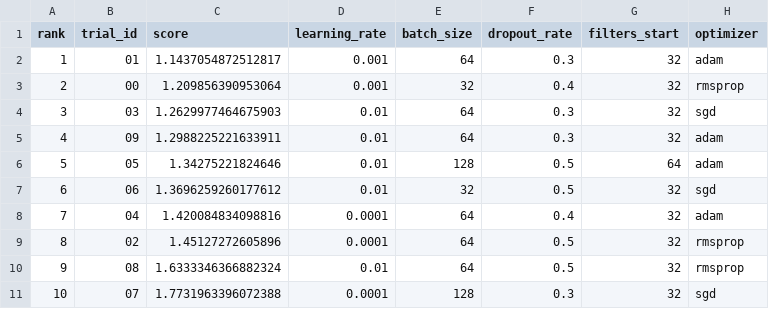
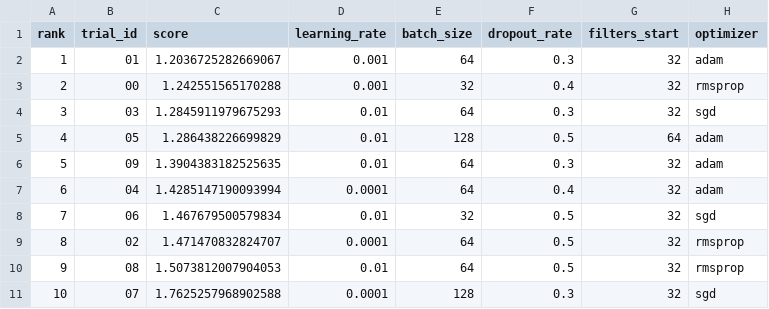
Before and after one commit to mahdikheirkhah/emotions-detecto, a CSV file: results/tuning/tuning_results.csv, drawn as a sheet; removed rows and columns are numbered as before the commit, all else as after; the diff names each change by its address in the sheet, - before the commit and + after, or states it on an @@ line.

```diff
--- a/results/tuning/tuning_results.csv
+++ b/results/tuning/tuning_results.csv
-C2 (score): 1.1437054872512817
+C2 (score): 1.2036725282669067
-C3 (score): 1.209856390953064
+C3 (score): 1.242551565170288
-C4 (score): 1.2629977464675903
+C4 (score): 1.2845911979675293
-row 5: 4 | 09 | 1.2988225221633911 | 0.01 | 64 | 0.3 | 32 | adam
@@ column A (rank) renumbered between rows 5 and 7 @@
-C5 (score): 1.34275221824646
+C5 (score): 1.286438226699829
-row 7: 6 | 06 | 1.3696259260177612 | 0.01 | 32 | 0.5 | 32 | sgd
+row 6: 5 | 09 | 1.3904383182525635 | 0.01 | 64 | 0.3 | 32 | adam
-C7 (score): 1.420084834098816
+C7 (score): 1.4285147190093994
+row 8: 7 | 06 | 1.467679500579834 | 0.01 | 32 | 0.5 | 32 | sgd
-C9 (score): 1.45127272605896
+C9 (score): 1.471470832824707
-C10 (score): 1.6333346366882324
+C10 (score): 1.5073812007904053
-C11 (score): 1.7731963396072388
+C11 (score): 1.7625257968902588
```
Also changed, not shown: 6 other files.
